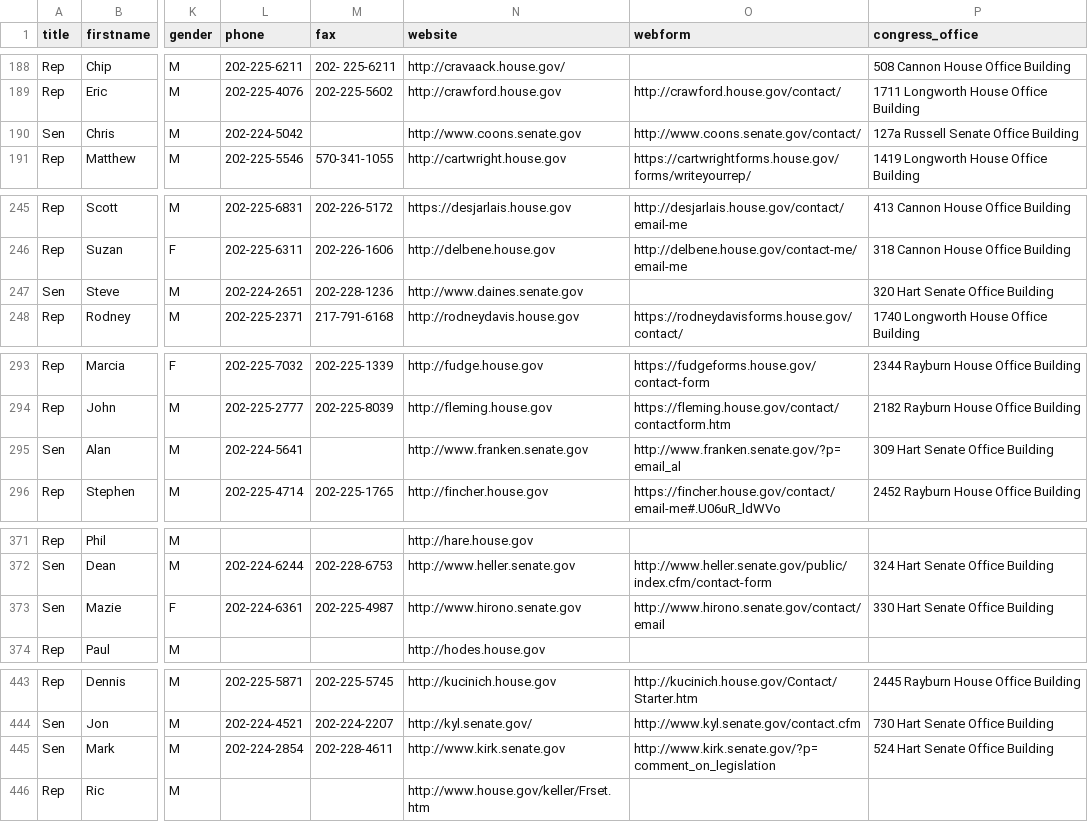
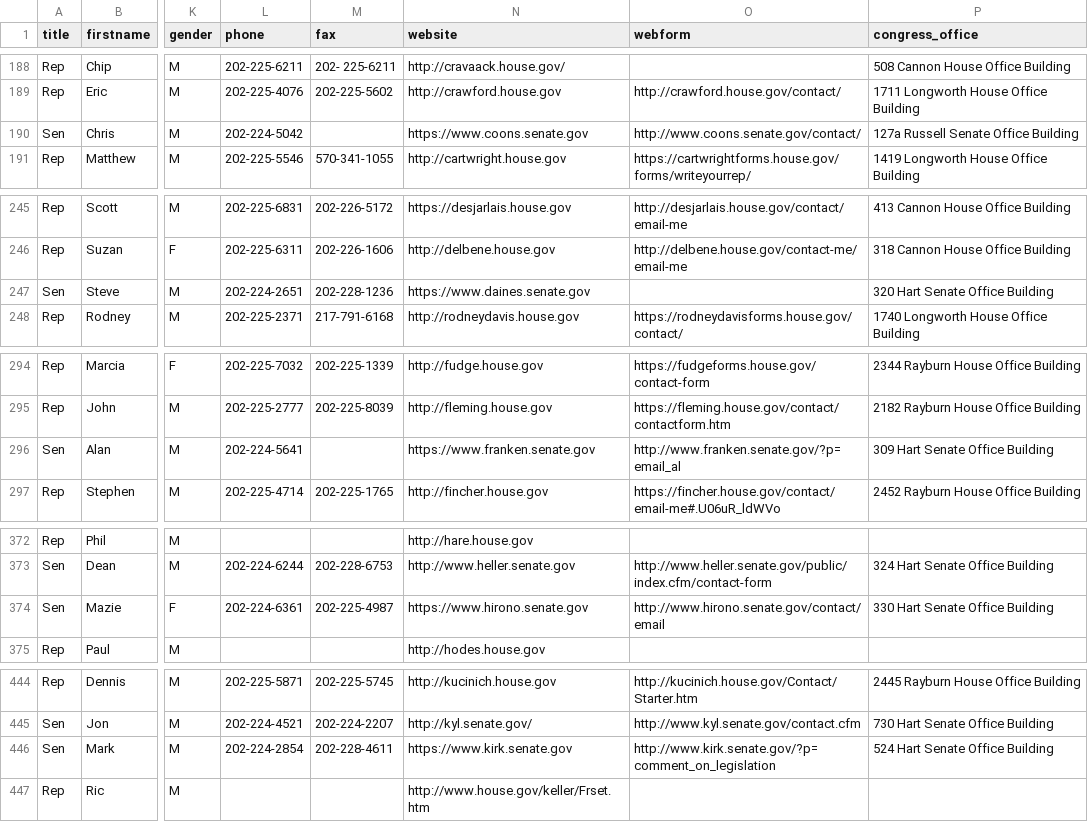
Before and after one commit to tfrce/call-congress, a CSV file: call_server/political_data/data/us_legislators.csv, drawn as a sheet; only a part is shown, gaps mark what is left out; addresses are those after the commit; the diff covers the shown part only; the diff names each change by its address in the sheet, - before the commit and + after, or states it on an @@ line.

Commit message:
update legislator data (mostly https web links)

```diff
--- a/call_server/political_data/data/us_legislators.csv
+++ b/call_server/political_data/data/us_legislators.csv
-N190 (website): http://www.coons.senate.gov
+N190 (website): https://www.coons.senate.gov
-N247 (website): http://www.daines.senate.gov
+N247 (website): https://www.daines.senate.gov
-N296 (website): http://www.franken.senate.gov
+N296 (website): https://www.franken.senate.gov
-N374 (website): http://www.hirono.senate.gov
+N374 (website): https://www.hirono.senate.gov
-N446 (website): http://www.kirk.senate.gov
+N446 (website): https://www.kirk.senate.gov
```
Also changed, not shown: 1 added row and 19 edited cells elsewhere in this file.
